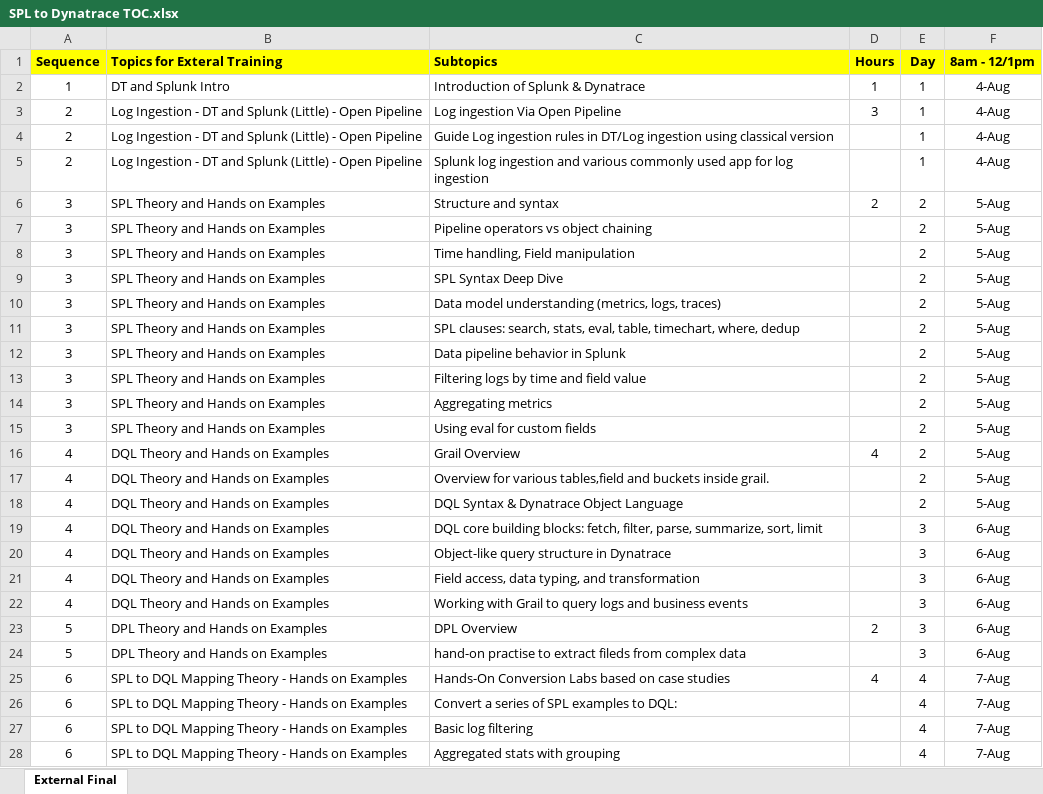
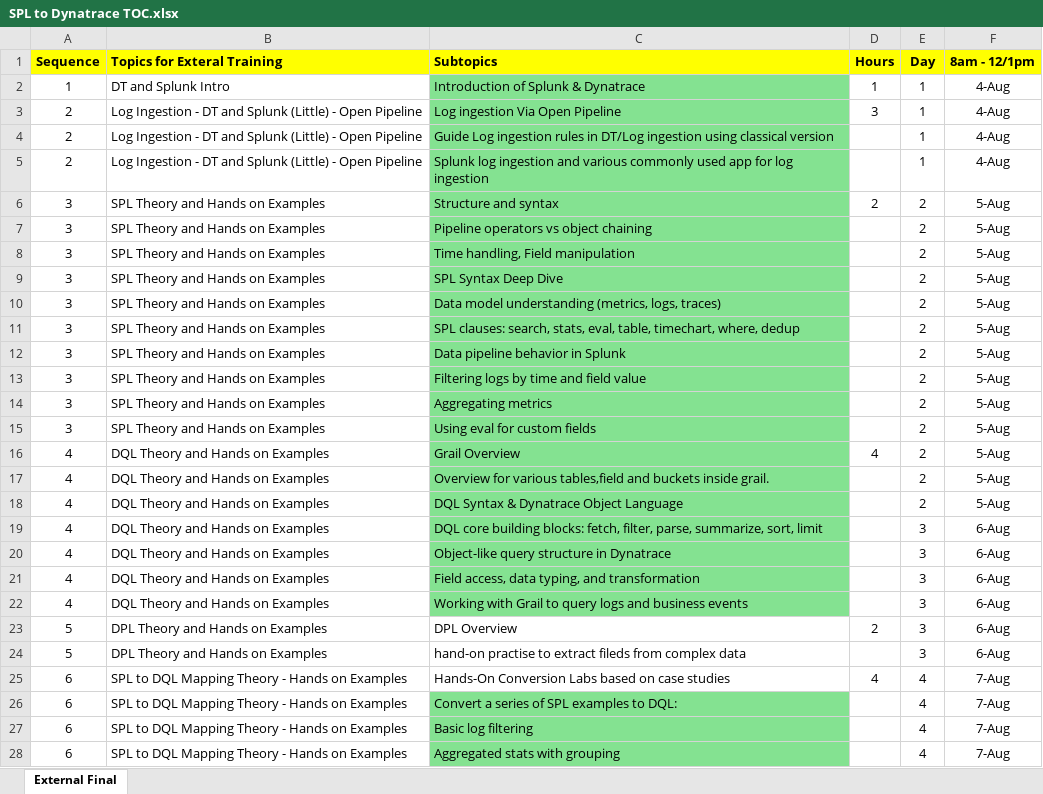
Before and after one commit to vivek9325/DT_TEKSYSTEMS_04_08_2025, an Excel workbook: SPL to Dynatrace TOC.xlsx, sheet External Final, drawn as a sheet; only a part is shown; values as stored, in another font and other column widths than the file's, no borders; the diff covers the shown part only; the diff names each change by its address in the sheet, - before the commit and + after, or states it on an @@ line.

```diff
--- a/SPL to Dynatrace TOC.xlsx (sheet External Final)
+++ b/SPL to Dynatrace TOC.xlsx (sheet External Final)
-C2:C22 fill: none
+C2:C22 fill: #84E291
-C26:C28 fill: none
+C26:C28 fill: #84E291
```
Also changed, not shown: cell formats elsewhere in this sheet, 1 other file.
